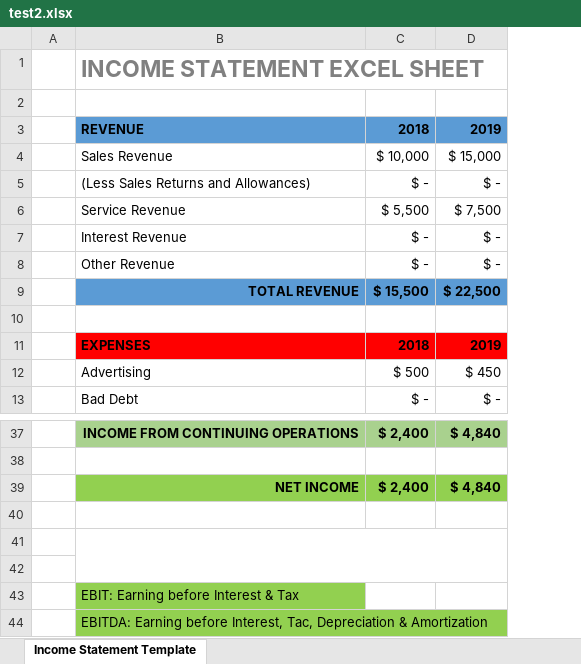
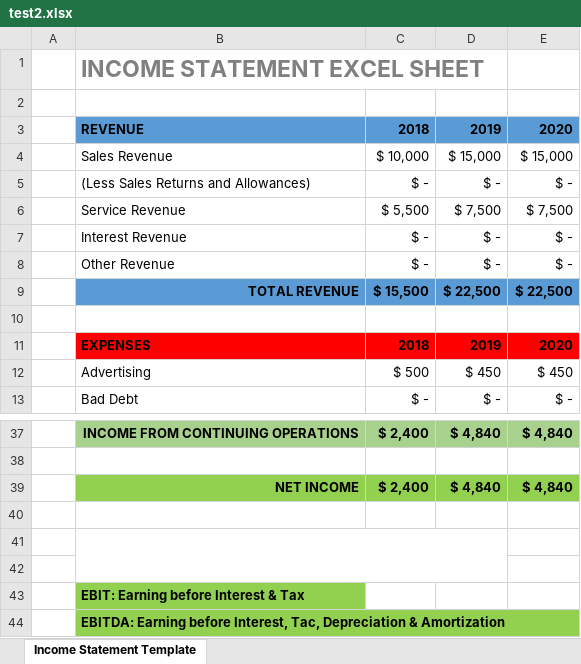
Before and after one commit to navaid7890/mindcloud, an Excel workbook: My_application/third_party/PHPExcel/finance/test2.xlsx, sheet Income Statement Template, drawn as a sheet; only a part is shown, gaps mark what is left out; values as stored, in another font and other column widths than the file's, no borders; the diff names each change by its address in the sheet, - before the commit and + after, or states it on an @@ line.

```diff
--- a/My_application/third_party/PHPExcel/finance/test2.xlsx (sheet Income Statement Template)
+++ b/My_application/third_party/PHPExcel/finance/test2.xlsx (sheet Income Statement Template)
+column E, rows 3-13: 2020 | $ 15,000 | $ - | $ 7,500 | $ - | $ - | $ 22,500 |  | 2020 | $ 450 | $ -; rows 37-39: $ 4,840 |  | $ 4,840
-B43:B44 bold: off
+B43:B44 bold: on
```
Also changed, not shown: 8 other files.
